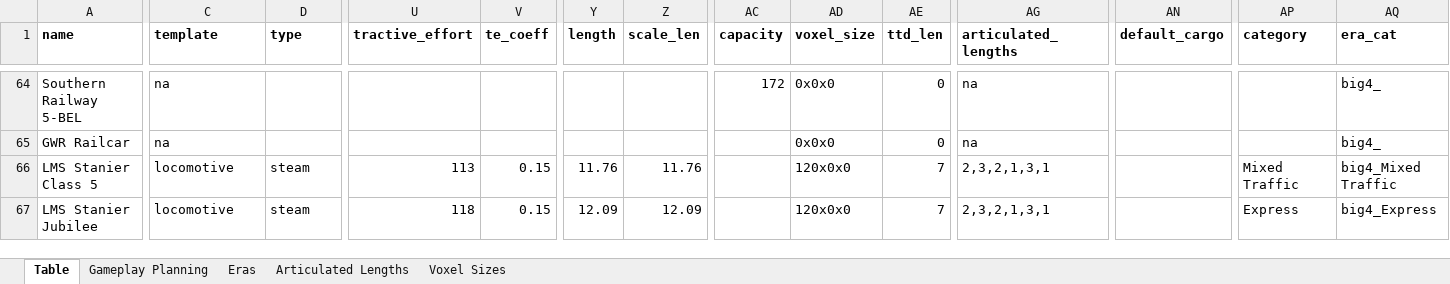
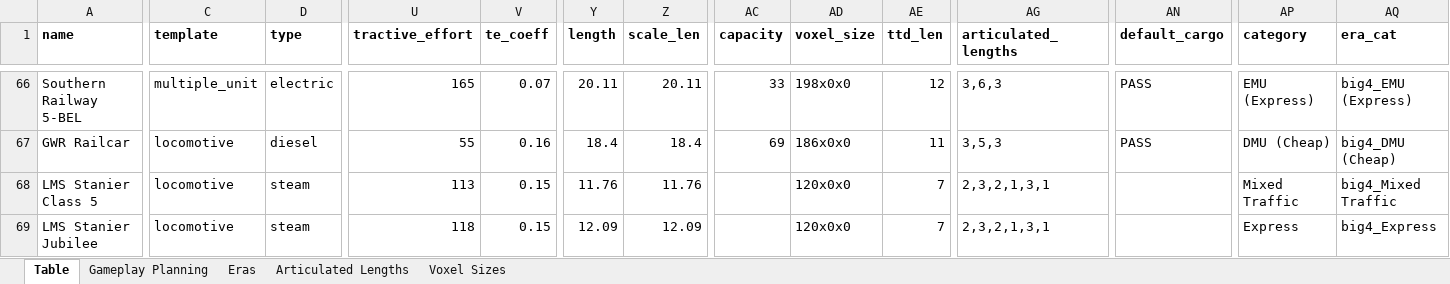
Before and after one commit to mattkimber/timberwolfs_trains, an Excel workbook: Tracking Table.xlsm, sheet Table, drawn as a sheet; only a part is shown, gaps mark what is left out; values as stored, in another font and other column widths than the file's, no borders; addresses are those after the commit; the diff covers the shown part only; the diff names each change by its address in the sheet, - before the commit and + after, or states it on an @@ line.

```diff
--- a/Tracking Table.xlsm (sheet Table)
+++ b/Tracking Table.xlsm (sheet Table)
-C66 (template): na
+C66 (template): multiple_unit
-D66 (type): (empty)
+D66 (type): electric
-U66 (tractive_effort): (empty)
+U66 (tractive_effort): 165
-V66 (te_coeff): (empty)
+V66 (te_coeff): 0.07
-Y66 (length): (empty)
+Y66 (length): 20.11
-Z66 (scale_len): (empty)
+Z66 (scale_len): 20.11
-AC66 (capacity): 172
+AC66 (capacity): 33
-AD66 (voxel_size): 0x0x0
+AD66 (voxel_size): 198x0x0
-AE66 (ttd_len): 0
+AE66 (ttd_len): 12
-AG66 (articulated_lengths): na
+AG66 (articulated_lengths): 3,6,3
-AN66:AN67 (default_cargo): (empty)
+AN66:AN67 (default_cargo): PASS
-AP66 (category): (empty)
+AP66 (category): EMU (Express)
-AQ66 (era_cat): big4_
+AQ66 (era_cat): big4_EMU (Express)
-C67 (template): na
+C67 (template): locomotive
-D67 (type): (empty)
+D67 (type): diesel
-U67 (tractive_effort): (empty)
+U67 (tractive_effort): 55
-V67 (te_coeff): (empty)
+V67 (te_coeff): 0.16
-Y67 (length): (empty)
+Y67 (length): 18.4
-Z67 (scale_len): (empty)
+Z67 (scale_len): 18.4
-AC67 (capacity): (empty)
+AC67 (capacity): 69
-AD67 (voxel_size): 0x0x0
+AD67 (voxel_size): 186x0x0
-AE67 (ttd_len): 0
+AE67 (ttd_len): 11
-AG67 (articulated_lengths): na
+AG67 (articulated_lengths): 3,5,3
-AP67 (category): (empty)
+AP67 (category): DMU (Cheap)
-AQ67 (era_cat): big4_
+AQ67 (era_cat): big4_DMU (Cheap)
```
Also changed, not shown: 2 added rows, 1 removed row and 48 edited cells elsewhere in this sheet, sheet Gameplay Planning, formulas that keep their value, 16 other files.
